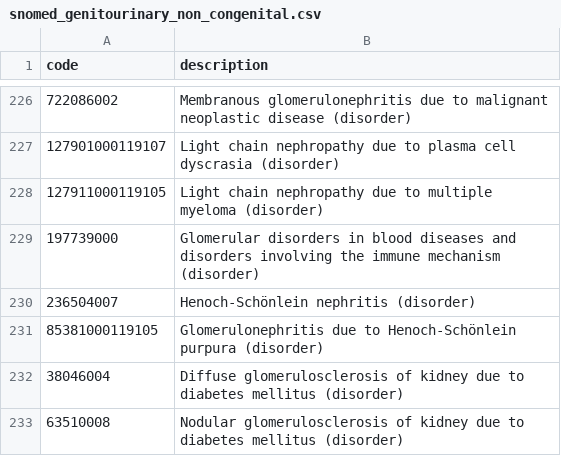
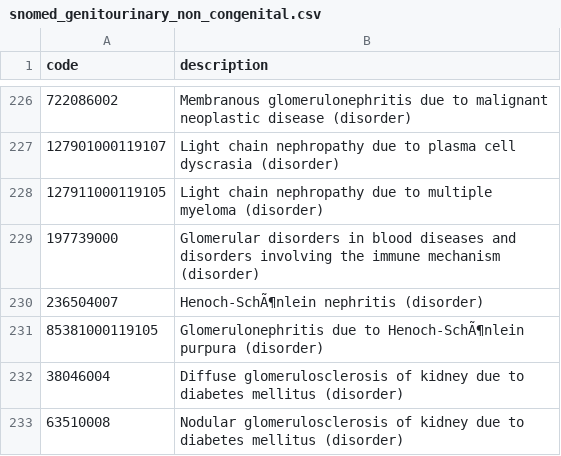
Before and after one commit to opensafely/hdruk-os-covid-paeds, a CSV file: analysis/codelists/snomed_genitourinary_non_congenital.csv, drawn as a sheet; only a part is shown, gaps mark what is left out.

```diff
--- a/analysis/codelists/snomed_genitourinary_non_congenital.csv
+++ b/analysis/codelists/snomed_genitourinary_non_congenital.csv
@@ -229,4 +229,4 @@
 "197739000","Glomerular disorders in blood diseases and disorders involving the immune mechanism (disorder)"
-"236504007","Henoch-Schönlein nephritis (disorder)"
-"85381000119105","Glomerulonephritis due to Henoch-Schönlein purpura (disorder)"
+"236504007","Henoch-SchÃ¶nlein nephritis (disorder)"
+"85381000119105","Glomerulonephritis due to Henoch-SchÃ¶nlein purpura (disorder)"
 "38046004","Diffuse glomerulosclerosis of kidney due to diabetes mellitus (disorder)"
```
Also changed, not shown: analysis/codelists/icd10_cancer.csv, analysis/codelists/icd10_rheumatology.csv, 24 other files.
